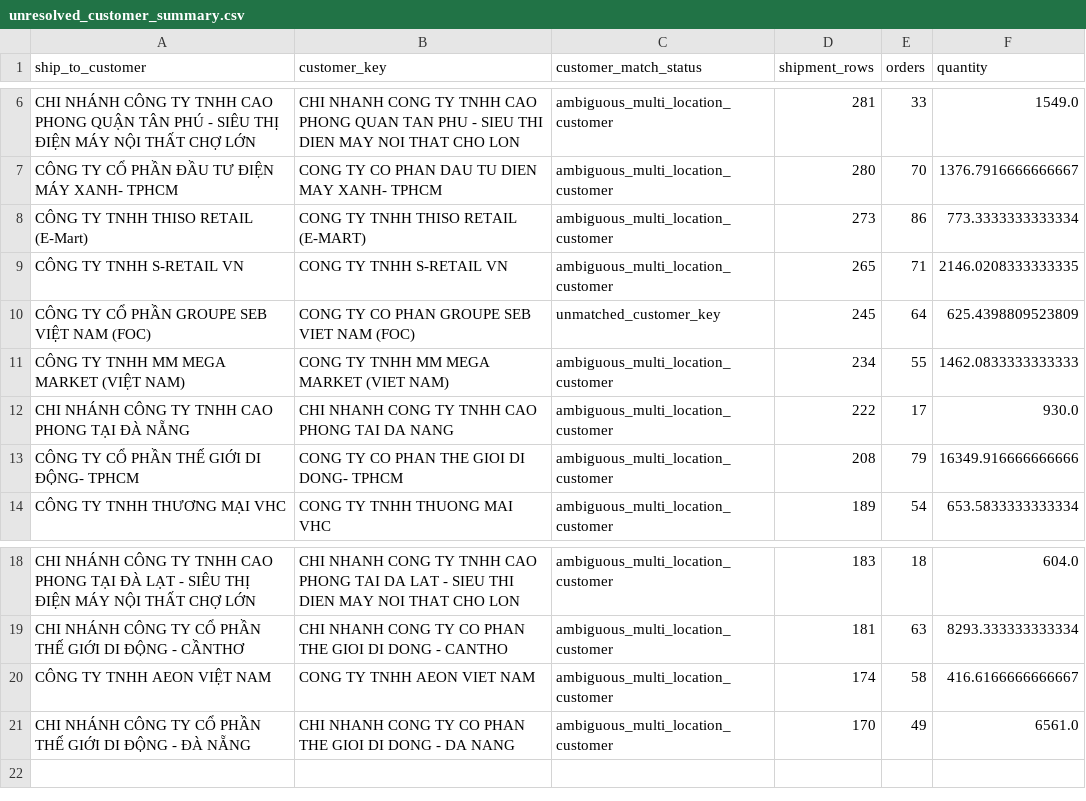
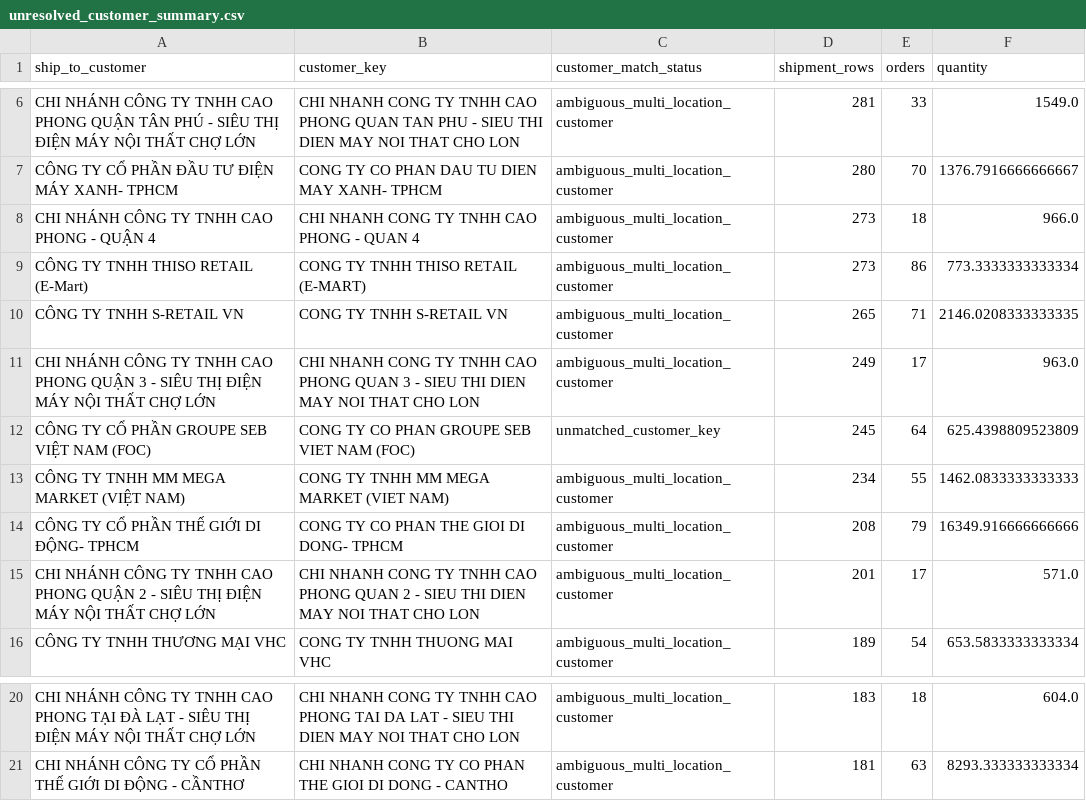
Before and after one commit to tlong-ds/omni-channel-distribution-system, a CSV file: outputs/round2/tables/unresolved_customer_summary.csv, drawn as a sheet; only a part is shown, gaps mark what is left out.

```diff
--- a/outputs/round2/tables/unresolved_customer_summary.csv
+++ b/outputs/round2/tables/unresolved_customer_summary.csv
@@ -7,8 +7,10 @@ CHI NHÁNH CÔNG TY TNHH CAO PHONG QUẬN TÂN PHÚ - SIÊU THỊ ĐIỆN MÁY N
 CÔNG TY CỔ PHẦN ĐẦU TƯ ĐIỆN MÁY XANH- TPHCM,CONG TY CO PHAN DAU TU DIEN MAY XANH- TPHCM,ambiguous_multi_location_customer,280,70,1376.7916666666667
+CHI NHÁNH CÔNG TY TNHH CAO PHONG - QUẬN 4,CHI NHANH CONG TY TNHH CAO PHONG - QUAN 4,ambiguous_multi_location_customer,273,18,966.0
 CÔNG TY TNHH THISO RETAIL (E-Mart),CONG TY TNHH THISO RETAIL (E-MART),ambiguous_multi_location_customer,273,86,773.3333333333334
 CÔNG TY TNHH S-RETAIL VN,CONG TY TNHH S-RETAIL VN,ambiguous_multi_location_customer,265,71,2146.0208333333335
+CHI NHÁNH CÔNG TY TNHH CAO PHONG QUẬN  3 - SIÊU THỊ ĐIỆN MÁY NỘI THẤT CHỢ LỚN,CHI NHANH CONG TY TNHH CAO PHONG QUAN 3 - SIEU THI DIEN MAY NOI THAT CHO LON,ambiguous_multi_location_customer,249,17,963.0
 CÔNG TY CỔ PHẦN GROUPE SEB VIỆT NAM (FOC),CONG TY CO PHAN GROUPE SEB VIET NAM (FOC),unmatched_customer_key,245,64,625.4398809523809
 CÔNG TY TNHH MM MEGA MARKET (VIỆT NAM),CONG TY TNHH MM MEGA MARKET (VIET NAM),ambiguous_multi_location_customer,234,55,1462.0833333333333
-CHI NHÁNH CÔNG TY TNHH CAO PHONG TẠI ĐÀ NẴNG,CHI NHANH CONG TY TNHH CAO PHONG TAI DA NANG,ambiguous_multi_location_customer,222,17,930.0
 CÔNG TY CỔ PHẦN THẾ GIỚI DI ĐỘNG- TPHCM,CONG TY CO PHAN THE GIOI DI DONG- TPHCM,ambiguous_multi_location_customer,208,79,16349.916666666666
+CHI NHÁNH CÔNG TY TNHH CAO PHONG QUẬN  2 - SIÊU THỊ ĐIỆN MÁY NỘI THẤT CHỢ LỚN,CHI NHANH CONG TY TNHH CAO PHONG QUAN 2 - SIEU THI DIEN MAY NOI THAT CHO LON,ambiguous_multi_location_customer,201,17,571.0
 CÔNG TY TNHH THƯƠNG MẠI VHC,CONG TY TNHH THUONG MAI VHC,ambiguous_multi_location_customer,189,54,653.5833333333334
@@ -19,3 +21 @@ CHI NHÁNH CÔNG TY TNHH CAO PHONG TẠI ĐÀ LẠT - SIÊU THỊ ĐIỆN MÁY N
 CHI NHÁNH CÔNG TY CỔ PHẦN THẾ GIỚI DI ĐỘNG - CẦNTHƠ,CHI NHANH CONG TY CO PHAN THE GIOI DI DONG - CANTHO,ambiguous_multi_location_customer,181,63,8293.333333333334
-CÔNG TY TNHH AEON VIỆT NAM,CONG TY TNHH AEON VIET NAM,ambiguous_multi_location_customer,174,58,416.6166666666667
-CHI NHÁNH CÔNG TY CỔ PHẦN THẾ GIỚI DI ĐỘNG - ĐÀ NẴNG,CHI NHANH CONG TY CO PHAN THE GIOI DI DONG - DA NANG,ambiguous_multi_location_customer,170,49,6561.0
```
Also changed, not shown: outputs/round2/tables/customer_cluster_summary.csv, outputs/round2/tables/customer_match_quality_summary.csv, 46 other files.
